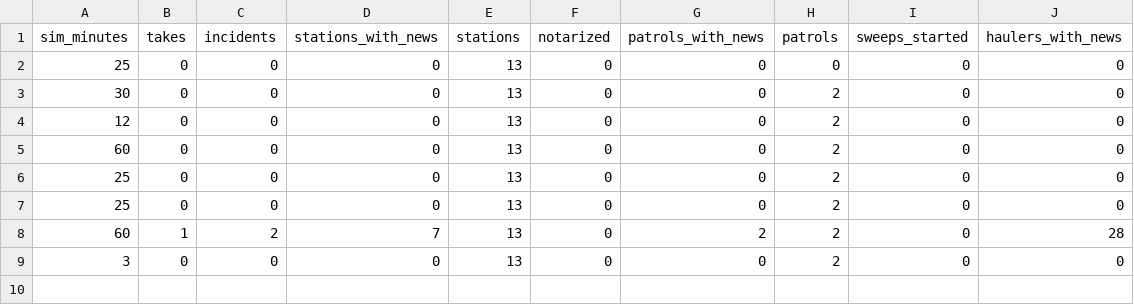
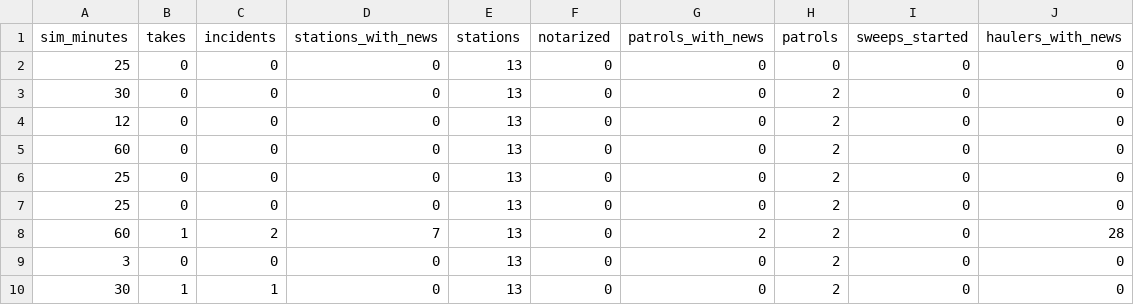
Before and after one commit to afaucher/project_deep_space, a CSV file: tactical_analysis/data/information_loop.csv, drawn as a sheet.

```diff
--- a/tactical_analysis/data/information_loop.csv
+++ b/tactical_analysis/data/information_loop.csv
@@ -9 +9,2 @@ sim_minutes,takes,incidents,stations_with_news,stations,notarized,patrols_with_n
 3,0,0,0,13,0,0,2,0,0
+30,1,1,0,13,0,0,2,0,0
```
Also changed, not shown: 1 other file.
